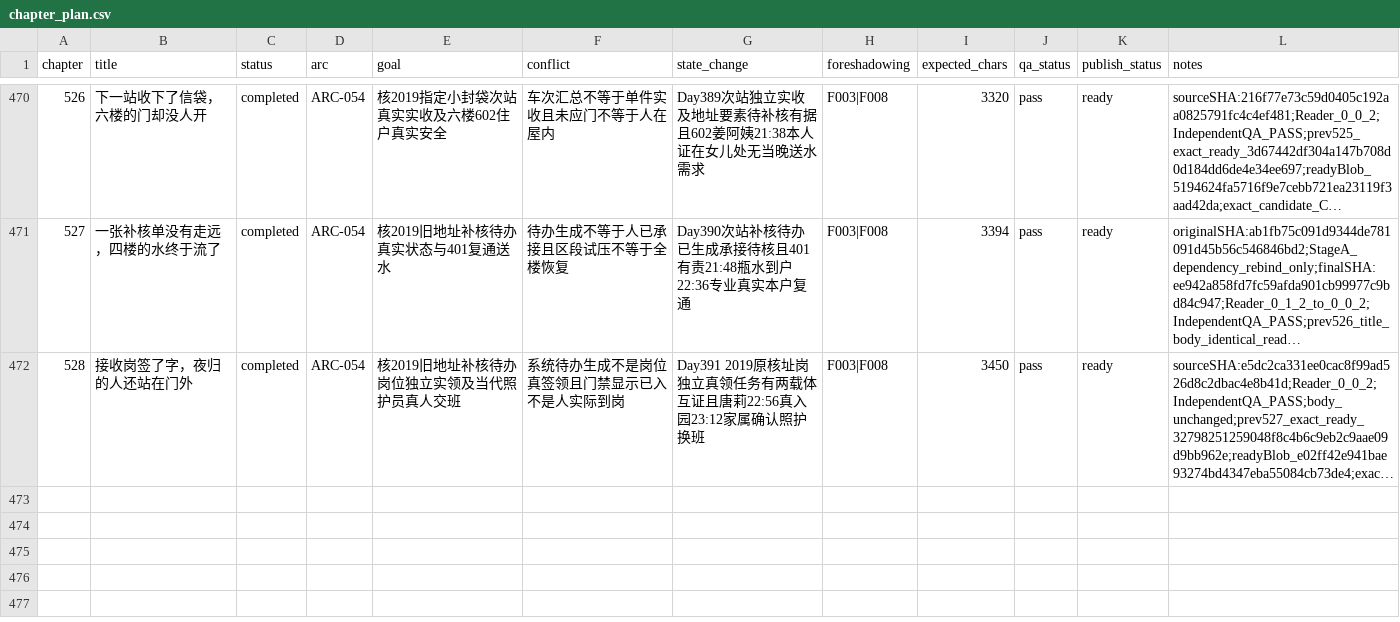
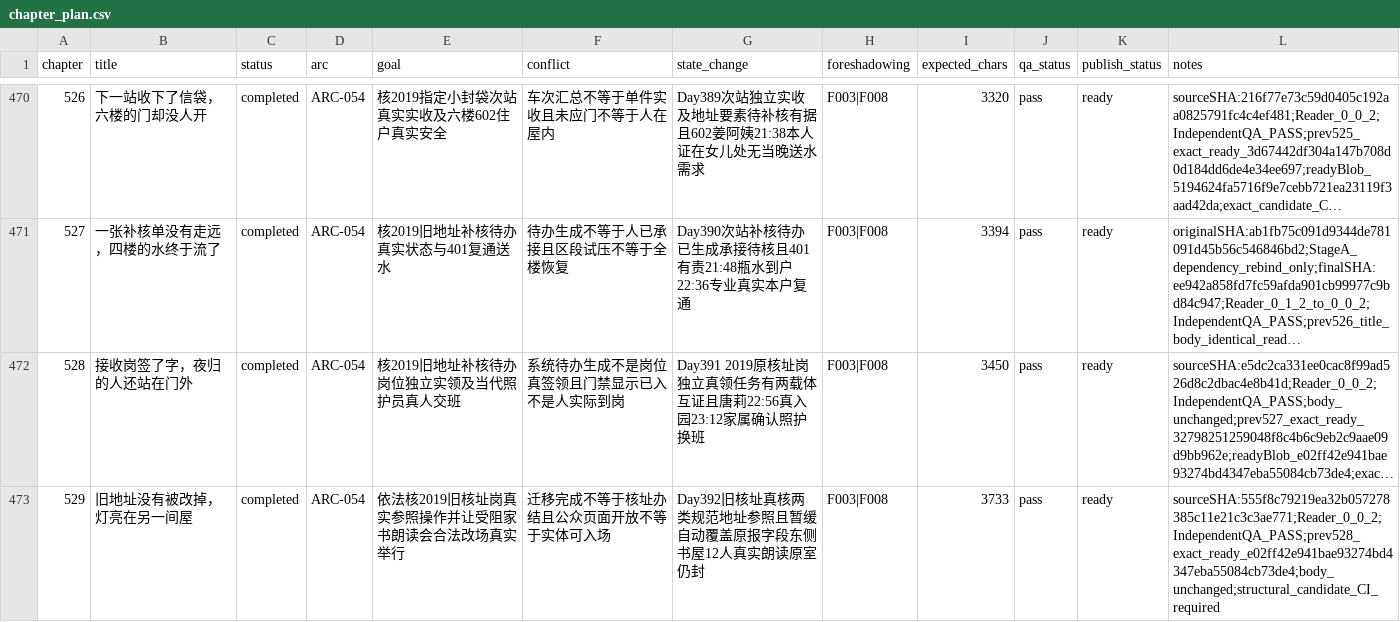
Before and after one commit to GcMin/fanqie-novel, a CSV file: plans/chapter_plan.csv, drawn as a sheet; only a part is shown, gaps mark what is left out; long unchanged cells end in …; the diff names each change by its address in the sheet, - before the commit and + after, or states it on an @@ line.

```diff
--- a/plans/chapter_plan.csv
+++ b/plans/chapter_plan.csv
+row 473: 529 | 旧地址没有被改掉，灯亮在另一间屋 | completed | ARC-054 | 依法核2019旧核址岗真实参照操作并让受阻家书朗读会合法改场真实举行 | 迁移完成不等于核址办结且公众页面开放不等于实体可入场 | Day392旧核址真核两类规范地址参照且暂缓自动覆盖原报字段东侧书屋12人真实朗读原室仍封 | F003|F008 | 3733 | pass | ready | sourceSHA:555f8c79219ea32b057278385c11e21c3c3ae771;Reader_0_0_2;IndependentQA_PASS;prev528_exact_ready_e02ff42e941bae93274bd4347eba55084cb73de4;body_unchanged;structural_candidate_CI_required
```
Also changed, not shown: memory/foreshadowing.csv, memory/timeline.csv, 11 other files.
